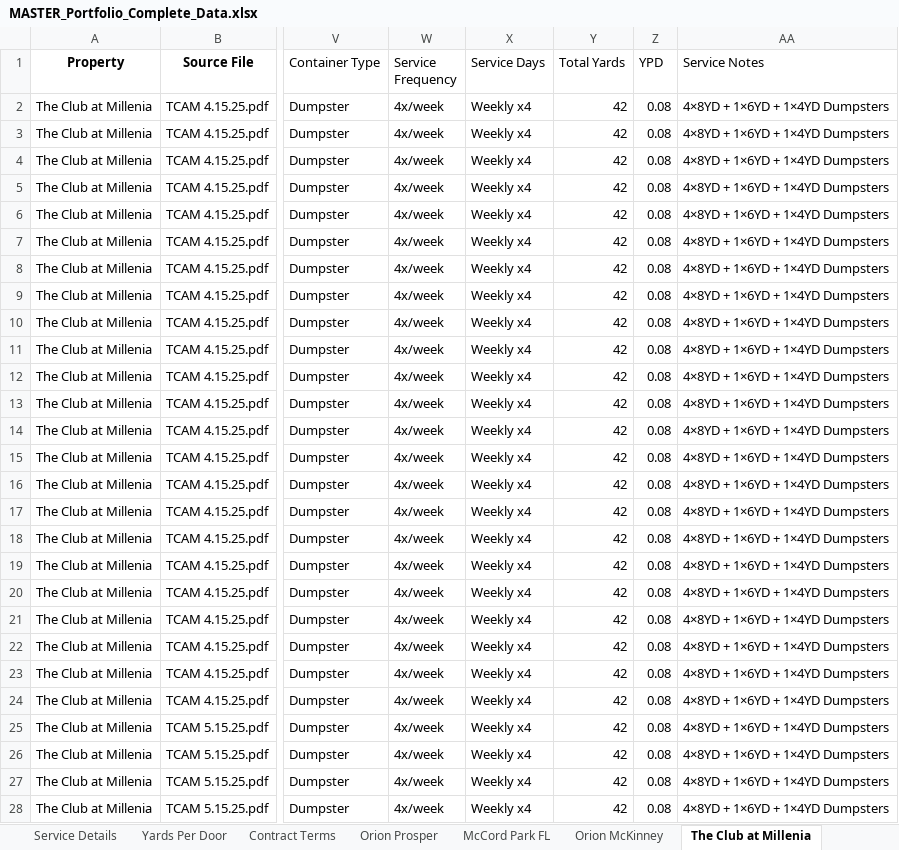
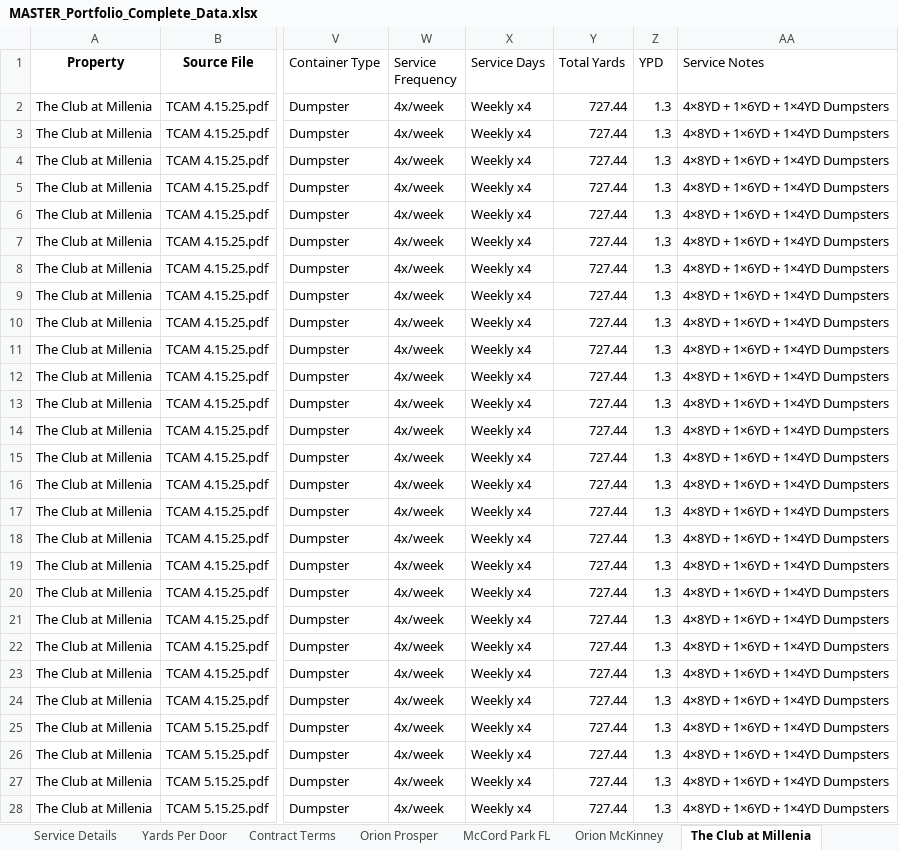
Before and after one commit to tryinhard1080/orion-portfolio-waste-analytics, an Excel workbook: Portfolio_Reports/MASTER_Portfolio_Complete_Data.xlsx, sheet The Club at Millenia, drawn as a sheet; only a part is shown, gaps mark what is left out; values as stored, in another font and other column widths than the file's, no borders; the diff covers the shown part only; the diff names each change by its address in the sheet, - before the commit and + after, or states it on an @@ line.

```diff
--- a/Portfolio_Reports/MASTER_Portfolio_Complete_Data.xlsx (sheet The Club at Millenia)
+++ b/Portfolio_Reports/MASTER_Portfolio_Complete_Data.xlsx (sheet The Club at Millenia)
-Y2:Y28 (Total Yards): 42
+Y2:Y28 (Total Yards): 727.44
-Z2:Z28 (YPD): 0.08
+Z2:Z28 (YPD): 1.3
```
Also changed, not shown: 238 edited cells elsewhere in this sheet, sheet Bella Mirage, sheet Orion McKinney, sheet McCord Park FL, 3 other files.
